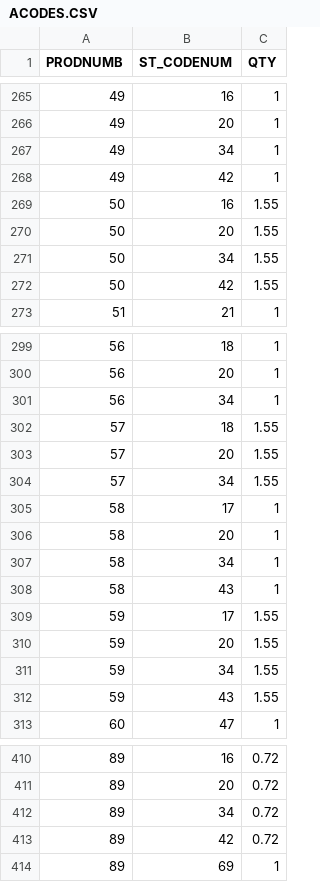
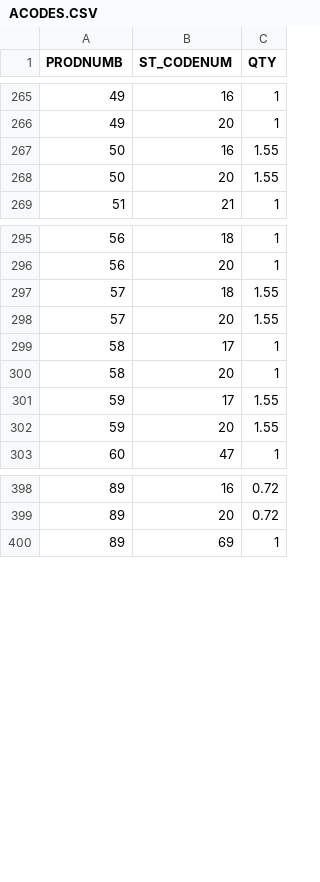
Before and after one commit to sivashankarplaraj/ePOS, a CSV file: User_details/Scripts/downloaded_files/ACODES.CSV, drawn as a sheet; only a part is shown, gaps mark what is left out; the diff covers the shown part only; the diff names each change by its address in the sheet, - before the commit and + after, or states it on an @@ line.

```diff
--- a/User_details/Scripts/downloaded_files/ACODES.CSV
+++ b/User_details/Scripts/downloaded_files/ACODES.CSV
-row 267: 49 | 34 | 1
-row 268: 49 | 42 | 1
-row 271: 50 | 34 | 1.55
-row 272: 50 | 42 | 1.55
-row 301: 56 | 34 | 1
-row 304: 57 | 34 | 1.55
-row 307: 58 | 34 | 1
-row 308: 58 | 43 | 1
-row 311: 59 | 34 | 1.55
-row 312: 59 | 43 | 1.55
-row 412: 89 | 34 | 0.72
-row 413: 89 | 42 | 0.72
```
Also changed, not shown: 9 removed rows elsewhere in this file, User_details/Scripts/downloaded_files/APP_PROD.CSV, User_details/Scripts/downloaded_files/EXTRAS9.CSV, 3 other files.
